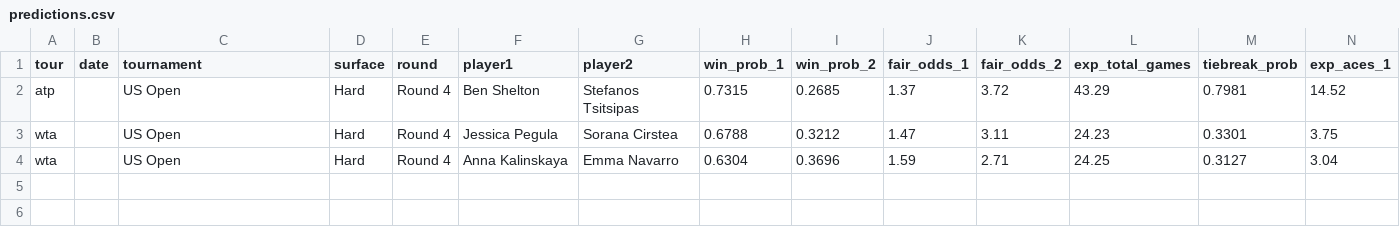
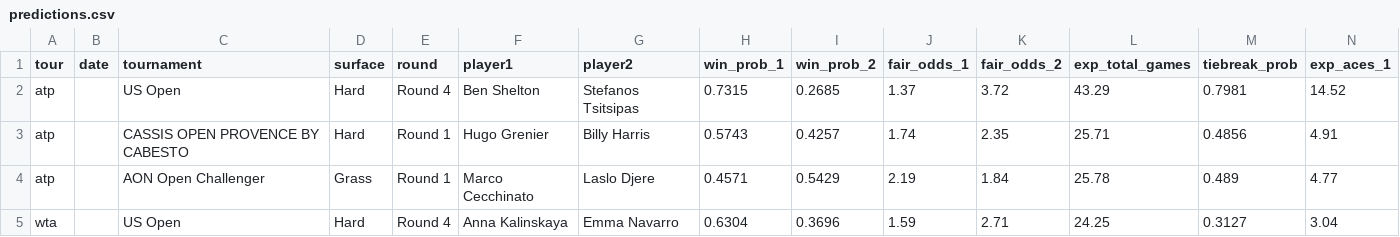
Before and after one commit to DanielTomaro13/Tennis-Modelling, a CSV file: reports/predictions.csv, drawn as a sheet; only a part is shown; removed rows and columns are numbered as before the commit, all else as after; rows hold the shown columns only; the diff names each change by its address in the sheet, - before the commit and + after, or states it on an @@ line.

```diff
--- a/reports/predictions.csv
+++ b/reports/predictions.csv
-row 3: wta |  | US Open | Hard | Round 4 | Jessica Pegula | Sorana Cirstea | 0.6788 | 0.3212 | 1.47 | 3.11 | 24.23 | 0.3301 | 3.75
+row 3: atp |  | CASSIS OPEN PROVENCE BY CABESTO | Hard | Round 1 | Hugo Grenier | Billy Harris | 0.5743 | 0.4257 | 1.74 | 2.35 | 25.71 | 0.4856 | 4.91
+row 4: atp |  | AON Open Challenger | Grass | Round 1 | Marco Cecchinato | Laslo Djere | 0.4571 | 0.5429 | 2.19 | 1.84 | 25.78 | 0.489 | 4.77
```
Also changed, not shown: 7 other files.
